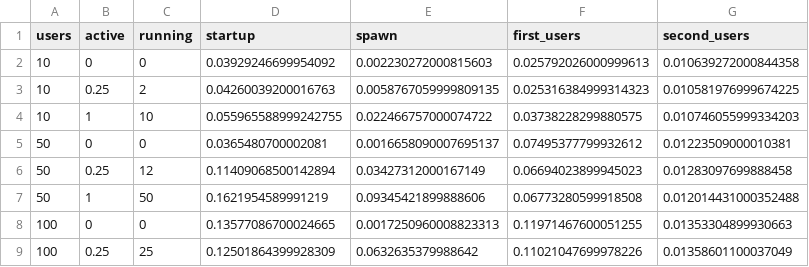
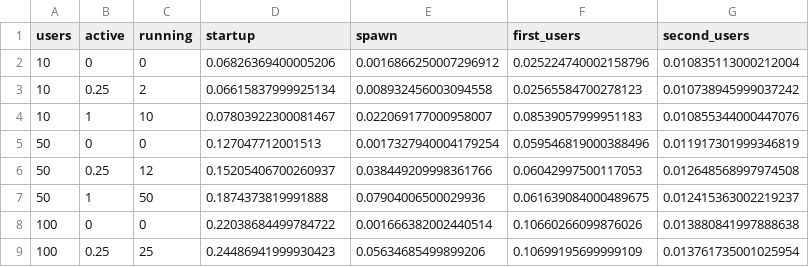
Before and after one commit to minrk/jupyterhub-bench, a CSV file: 0315dd5.csv, drawn as a sheet; only a part is shown; the diff covers the shown part only.

```diff
--- a/0315dd5.csv
+++ b/0315dd5.csv
@@ -1,9 +1,9 @@
 users,active,running,startup,spawn,first_users,second_users
-10,0,0,0.03929246699954092,0.002230272000815603,0.025792026000999613,0.010639272000844358
-10,0.25,2,0.04260039200016763,0.0058767059999809135,0.025316384999314323,0.010581976999674225
-10,1,10,0.055965588999242755,0.022466757000074722,0.03738228299880575,0.010746055999334203
-50,0,0,0.0365480700002081,0.0016658090007695137,0.07495377799932612,0.01223509000010381
-50,0.25,12,0.11409068500142894,0.03427312000167149,0.06694023899945023,0.01283097699888458
-50,1,50,0.1621954589991219,0.09345421899888606,0.06773280599918508,0.012014431000352488
-100,0,0,0.13577086700024665,0.0017250960008823313,0.11971467600051255,0.01353304899930663
-100,0.25,25,0.12501864399928309,0.0632635379988642,0.11021047699978226,0.01358601100037049
+10,0,0,0.06826369400005206,0.0016866250007296912,0.025224740002158796,0.010835113000212004
+10,0.25,2,0.06615837999925134,0.008932456003094558,0.02565584700278123,0.010738945999037242
+10,1,10,0.07803922300081467,0.022069177000958007,0.08539057999951183,0.010855344000447076
+50,0,0,0.127047712001513,0.0017327940004179254,0.059546819000388496,0.011917301999346819
+50,0.25,12,0.15205406700260937,0.038449209998361766,0.06042997500117053,0.012648568997974508
+50,1,50,0.1874373819991888,0.07904006500029936,0.061639084000489675,0.012415363002219237
+100,0,0,0.22038684499784722,0.001666382002440514,0.10660266099876026,0.013880841997888638
+100,0.25,25,0.24486941999930423,0.05634685499899206,0.10699195699999109,0.013761735001025954
```
Also changed, not shown: 52 edited cells elsewhere in this file, 06fb94b.csv, 6d6041a.csv, 5 other files.
